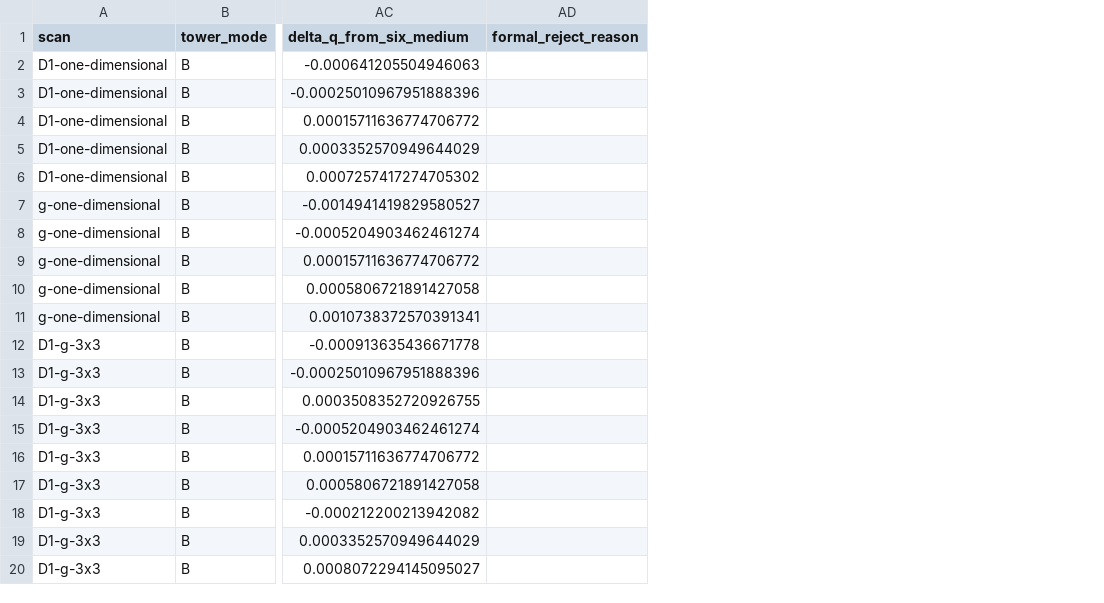
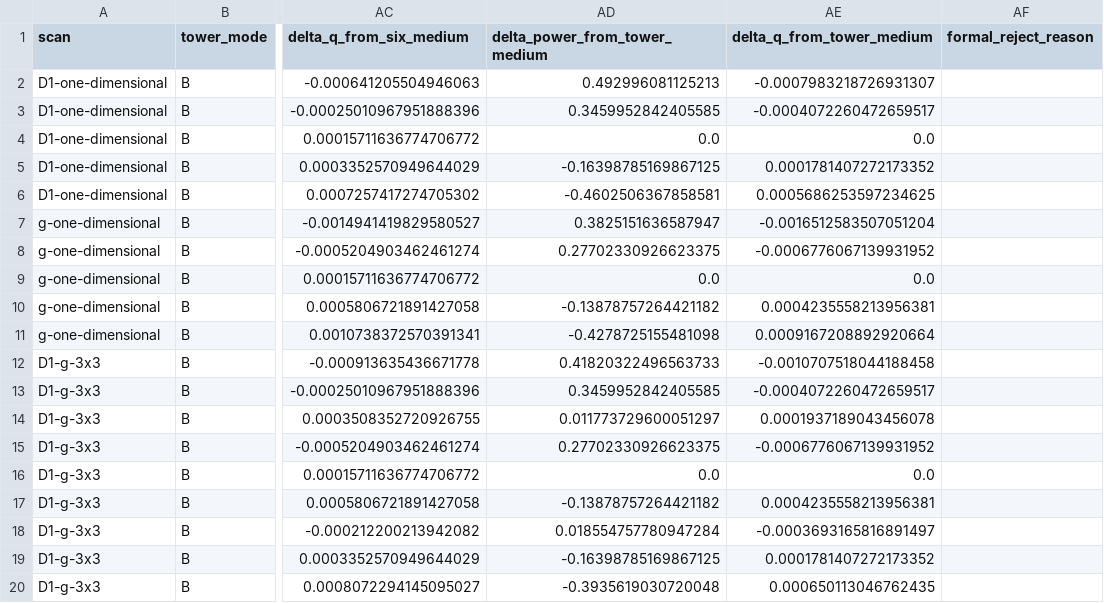
Before and after one commit to kernel0627/mirror, a CSV file: outputs/q3/04_Campo几何粗扫.csv, drawn as a sheet; only a part is shown, gaps mark what is left out; the diff names each change by its address in the sheet, - before the commit and + after, or states it on an @@ line.

```diff
--- a/outputs/q3/04_Campo几何粗扫.csv
+++ b/outputs/q3/04_Campo几何粗扫.csv
+column AD (delta_power_from_tower_medium), rows 2-20: 0.492996081125213 | 0.3459952842405585 | 0.0 | -0.16398785169867125 | -0.4602506367858581 | 0.3825151636587947 | 0.27702330926623375 | 0.0 | -0.13878757264421182 | -0.4278725155481098 | 0.41820322496563733 | 0.3459952842405585 | 0.011773729600051297 | 0.27702330926623375 | 0.0 | -0.13878757264421182 | 0.018554757780947284 | -0.16398785169867125 | -0.3935619030720048
+column AE (delta_q_from_tower_medium), rows 2-20: -0.0007983218726931307 | -0.0004072260472659517 | 0.0 | 0.0001781407272173352 | 0.0005686253597234625 | -0.0016512583507051204 | -0.0006776067139931952 | 0.0 | 0.0004235558213956381 | 0.0009167208892920664 | -0.0010707518044188458 | -0.0004072260472659517 | 0.0001937189043456078 | -0.0006776067139931952 | 0.0 | 0.0004235558213956381 | -0.0003693165816891497 | 0.0001781407272173352 | 0.000650113046762435
```
Also changed, not shown: outputs/q3/03_塔位两种语义扫描.csv, outputs/q3/05_规格参数敏感性.csv, 36 other files.
